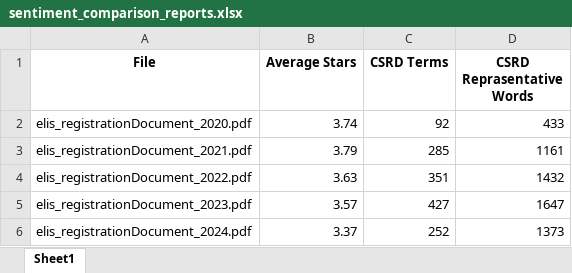
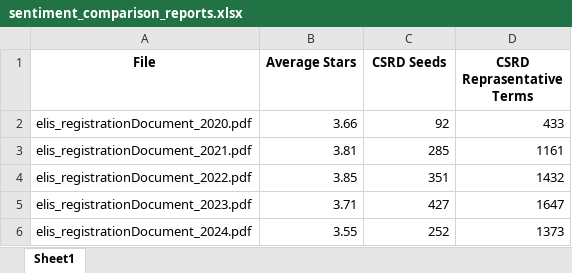
Before and after one commit to JonasVisus/sentiment_analysis_w-o_feelings, an Excel workbook: sentiment_comparison_reports.xlsx, sheet Sheet1, drawn as a sheet; values as stored, in another font and other column widths than the file's, no borders; the diff names each change by its address in the sheet, - before the commit and + after, or states it on an @@ line.

```diff
--- a/sentiment_comparison_reports.xlsx (sheet Sheet1)
+++ b/sentiment_comparison_reports.xlsx (sheet Sheet1)
-C1: CSRD Terms
+C1: CSRD Seeds
-D1: CSRD Reprasentative Words
+D1: CSRD Reprasentative Terms
-B2 (Average Stars): 3.74
+B2 (Average Stars): 3.66
-B3 (Average Stars): 3.79
+B3 (Average Stars): 3.81
-B4 (Average Stars): 3.63
+B4 (Average Stars): 3.85
-B5 (Average Stars): 3.57
+B5 (Average Stars): 3.71
-B6 (Average Stars): 3.37
+B6 (Average Stars): 3.55
```
Also changed, not shown: 1 other file.
